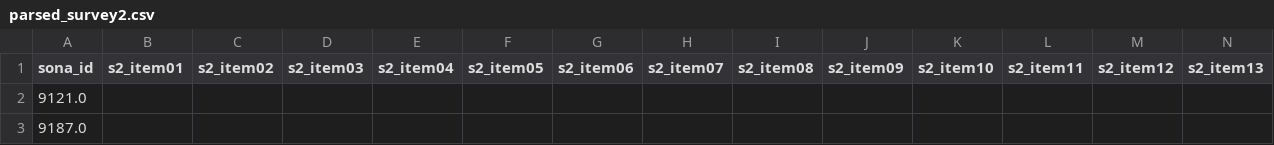
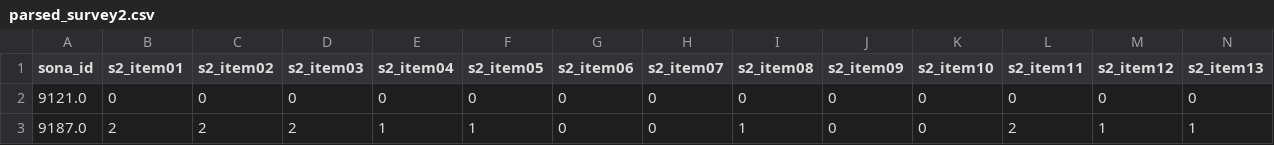
Before and after one commit to adammanoogian/rlwm_trauma_analysis, a CSV file: output/parsed_survey2.csv, drawn as a sheet; only a part is shown; removed rows and columns are numbered as before the commit, all else as after; rows hold the shown columns only; the diff names each change by its address in the sheet, - before the commit and + after, or states it on an @@ line.

```diff
--- a/output/parsed_survey2.csv
+++ b/output/parsed_survey2.csv
-row 2: 9121.0
-row 3: 9187.0
+row 2: 9121.0 | 0 | 0 | 0 | 0 | 0 | 0 | 0 | 0 | 0 | 0 | 0 | 0 | 0
+row 3: 9187.0 | 2 | 2 | 2 | 1 | 1 | 0 | 0 | 1 | 0 | 0 | 2 | 1 | 1
```
Also changed, not shown: output/collated_participant_data.csv, output/parsed_survey1_all.csv, 35 other files.
